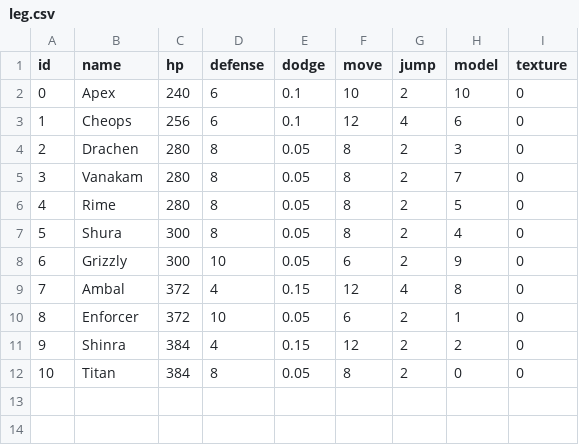
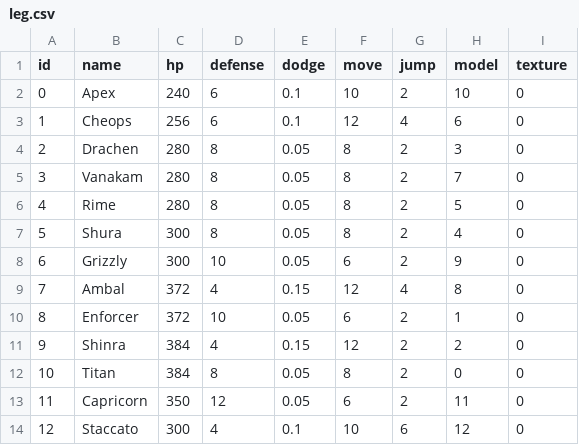
Before and after one commit to jvaikun/saltyfront, a CSV file: data/parts/leg.csv, drawn as a sheet.

```diff
--- a/data/parts/leg.csv
+++ b/data/parts/leg.csv
@@ -12 +12,3 @@ id,name,hp,defense,dodge,move,jump,model,texture
 10,Titan,384,8,0.05,8,2,0,0
+11,Capricorn,350,12,0.05,6,2,11,0
+12,Staccato,300,4,0.1,10,6,12,0
```
Also changed, not shown: 14 other files.
